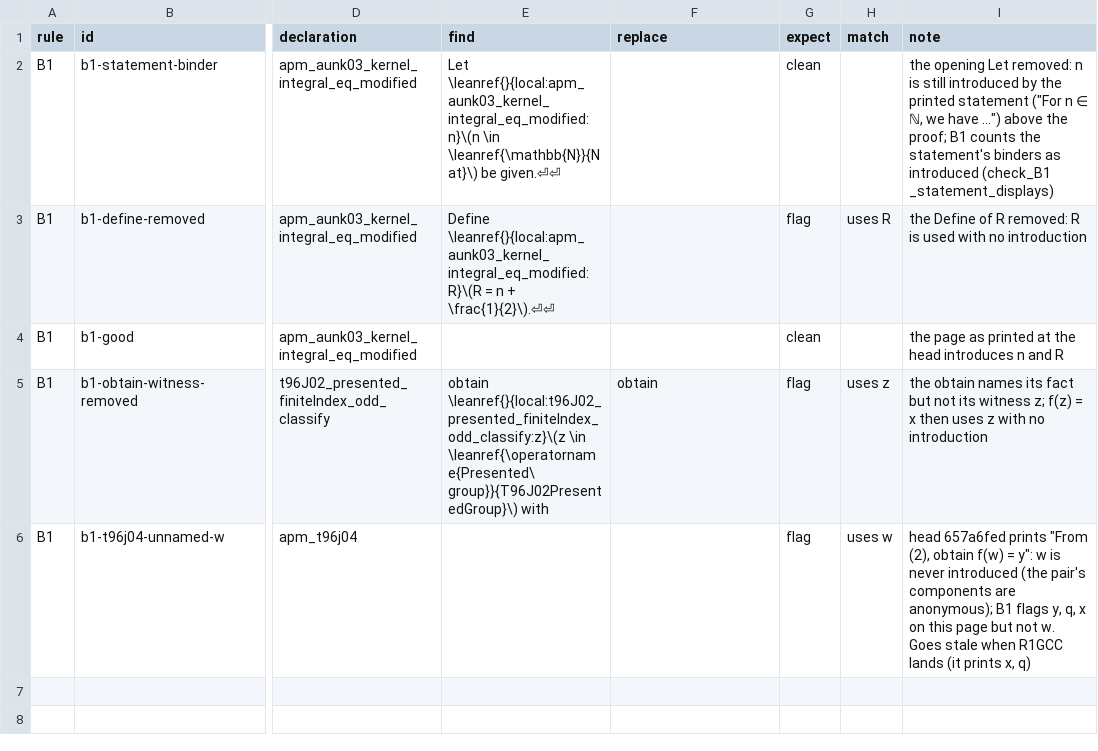
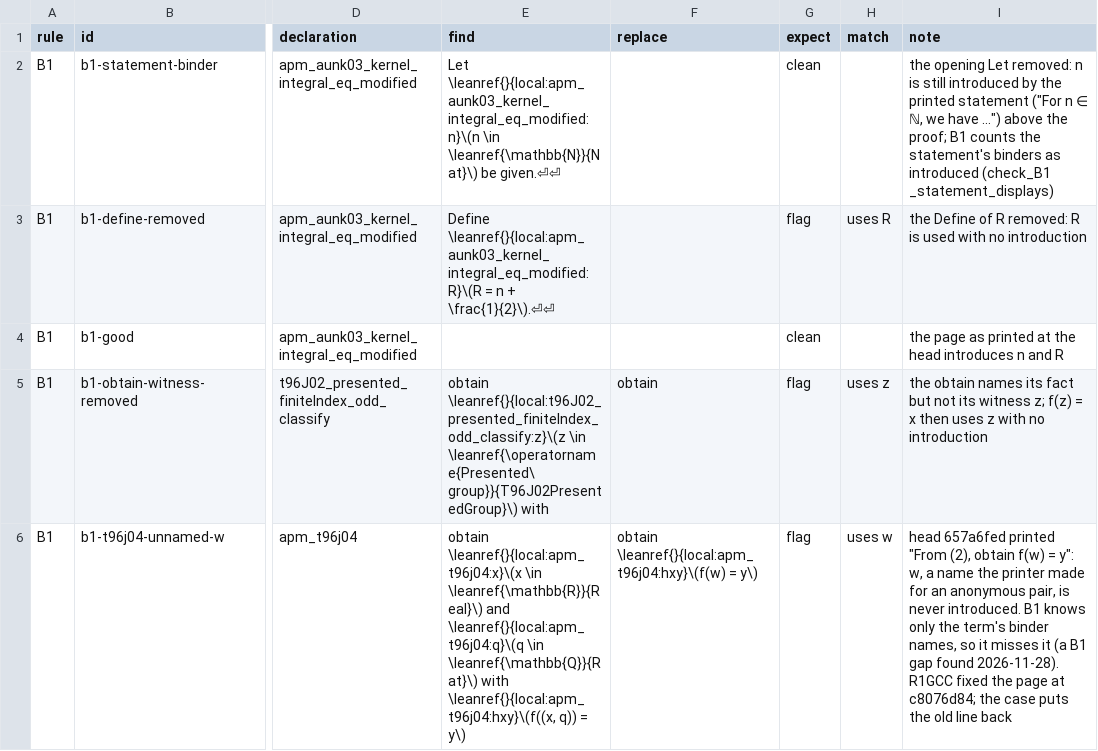
Before and after one commit to tothedarktowercame/futon4, a TSV file: holes/labs/E-paperprinter-cleanup/endgame/rule-validation.tsv, drawn as a sheet; only a part is shown, gaps mark what is left out; the diff names each change by its address in the sheet, - before the commit and + after, or states it on an @@ line.

```diff
--- a/holes/labs/E-paperprinter-cleanup/endgame/rule-validation.tsv
+++ b/holes/labs/E-paperprinter-cleanup/endgame/rule-validation.tsv
-E6 (find): (empty)
+E6 (find): obtain \leanref{}{local:apm_t96j04:x}\(x \in \leanref{\mathbb{R}}{Real}\) and \leanref{}{local:apm_t96j04:q}\(q \in \leanref{\mathbb{Q}}{Rat}\) with \leanref{}{local:apm_t96j04:hxy}\(f((x, q)) = y\)
-F6 (replace): (empty)
+F6 (replace): obtain \leanref{}{local:apm_t96j04:hxy}\(f(w) = y\)
-I6 (note): head 657a6fed prints "From (2), obtain f(w) = y": w is never introduced (the pair's components are anonymous); B1 flags y, q, x on this page but not w. Goes stale when R1GCC lands (it prints x, q)
+I6 (note): head 657a6fed printed "From (2), obtain f(w) = y": w, a name the printer made for an anonymous pair, is never introduced. B1 knows only the term's binder names, so it misses it (a B1 gap found 2026-11-28). R1GCC fixed the page at c8076d84; the case puts the old line back
```
Also changed, not shown: holes/labs/E-paperprinter-cleanup/endgame/counts.tsv, holes/labs/E-paperprinter-cleanup/endgame/ink.tsv, 3 other files.
